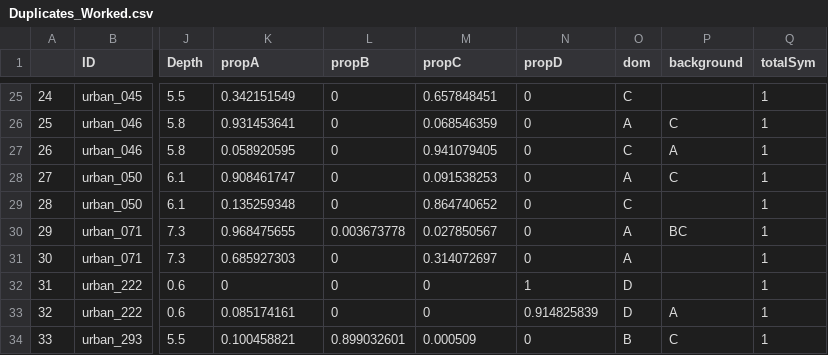
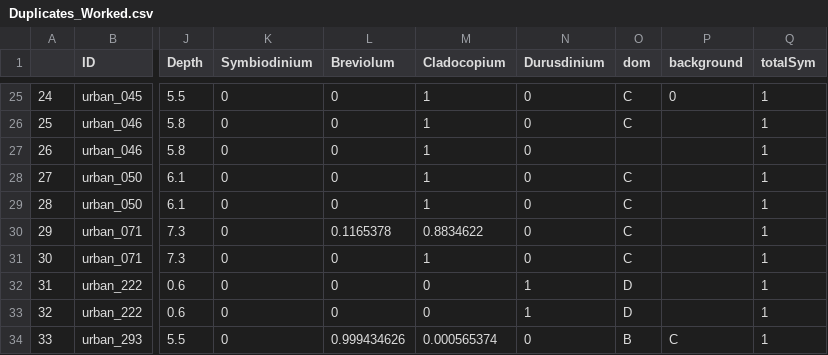
Before and after one commit to mstudiva/Urban-coral-population-genetics, a CSV file: symbionts/Duplicates_Worked.csv, drawn as a sheet; only a part is shown, gaps mark what is left out; the diff covers the shown part only; the diff names each change by its address in the sheet, - before the commit and + after, or states it on an @@ line.

```diff
--- a/symbionts/Duplicates_Worked.csv
+++ b/symbionts/Duplicates_Worked.csv
-K1: propA
+K1: Symbiodinium
-L1: propB
+L1: Breviolum
-M1: propC
+M1: Cladocopium
-N1: propD
+N1: Durusdinium
-K25 (Symbiodinium): 0.342151549
+K25 (Symbiodinium): 0
-M25 (Cladocopium): 0.657848451
+M25 (Cladocopium): 1
-P25 (background): (empty)
+P25 (background): 0
-K26 (Symbiodinium): 0.931453641
+K26 (Symbiodinium): 0
-M26 (Cladocopium): 0.068546359
+M26 (Cladocopium): 1
-O26 (dom): A
+O26 (dom): C
-P26 (background): C
+P26 (background): (empty)
-K27 (Symbiodinium): 0.058920595
+K27 (Symbiodinium): 0
-M27 (Cladocopium): 0.941079405
+M27 (Cladocopium): 1
-O27 (dom): C
+O27 (dom): (empty)
-P27 (background): A
+P27 (background): (empty)
-K28 (Symbiodinium): 0.908461747
+K28 (Symbiodinium): 0
-M28 (Cladocopium): 0.091538253
+M28 (Cladocopium): 1
-O28 (dom): A
+O28 (dom): C
-P28 (background): C
+P28 (background): (empty)
-K29 (Symbiodinium): 0.135259348
+K29 (Symbiodinium): 0
-M29 (Cladocopium): 0.864740652
+M29 (Cladocopium): 1
-K30 (Symbiodinium): 0.968475655
+K30 (Symbiodinium): 0
-L30 (Breviolum): 0.003673778
+L30 (Breviolum): 0.1165378
-M30 (Cladocopium): 0.027850567
+M30 (Cladocopium): 0.8834622
-O30:O31 (dom): A
+O30:O31 (dom): C
-P30 (background): BC
+P30 (background): (empty)
-K31 (Symbiodinium): 0.685927303
+K31 (Symbiodinium): 0
-M31 (Cladocopium): 0.314072697
+M31 (Cladocopium): 1
-K33 (Symbiodinium): 0.085174161
+K33 (Symbiodinium): 0
-N33 (Durusdinium): 0.914825839
+N33 (Durusdinium): 1
-P33 (background): A
+P33 (background): (empty)
-K34 (Symbiodinium): 0.100458821
+K34 (Symbiodinium): 0
-L34 (Breviolum): 0.899032601
+L34 (Breviolum): 0.999434626
-M34 (Cladocopium): 0.000509
+M34 (Cladocopium): 0.000565374
```
Also changed, not shown: 157 edited cells elsewhere in this file, symbionts/ReRuns_Done.csv, symbionts/ReRuns_Failed.csv, 52 other files.
